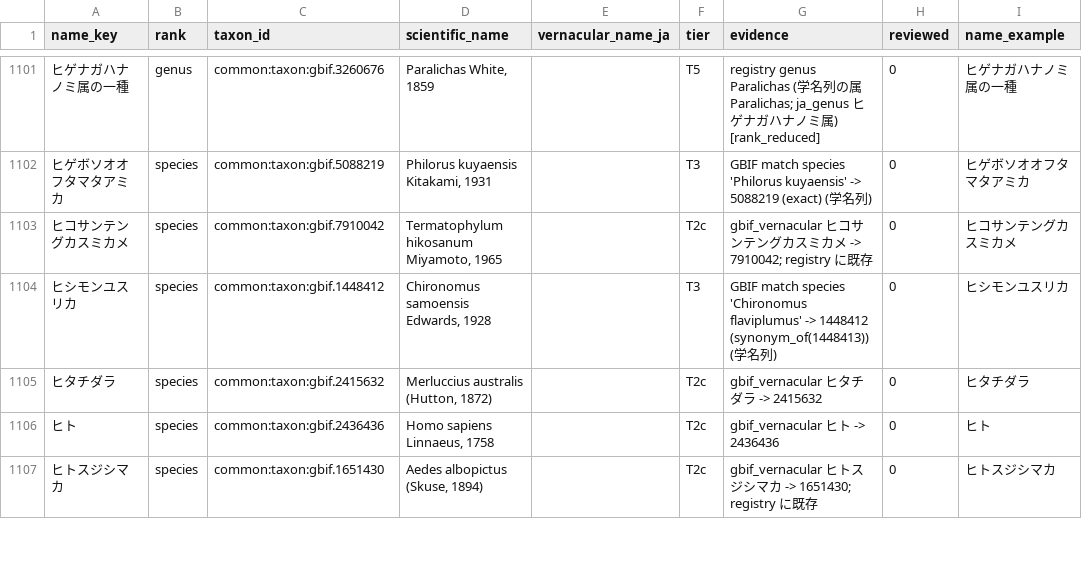
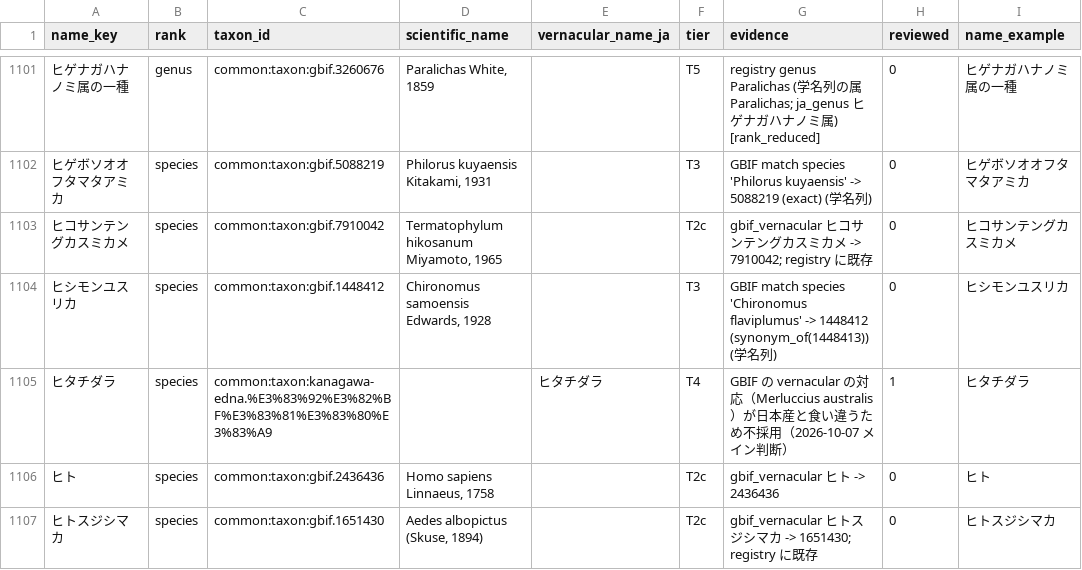
Before and after one commit to yu23ki14/ryuiki-chart, a CSV file: registry/taxon/kanagawa_edna_name_map.csv, drawn as a sheet; only a part is shown, gaps mark what is left out; the diff names each change by its address in the sheet, - before the commit and + after, or states it on an @@ line.

```diff
--- a/registry/taxon/kanagawa_edna_name_map.csv
+++ b/registry/taxon/kanagawa_edna_name_map.csv
-C1105 (taxon_id): common:taxon:gbif.2415632
+C1105 (taxon_id): common:taxon:kanagawa-edna.%E3%83%92%E3%82%BF%E3%83%81%E3%83%80%E3%83%A9
-D1105 (scientific_name): Merluccius australis (Hutton, 1872)
+D1105 (scientific_name): (empty)
-E1105 (vernacular_name_ja): (empty)
+E1105 (vernacular_name_ja): ヒタチダラ
-F1105 (tier): T2c
+F1105 (tier): T4
-G1105 (evidence): gbif_vernacular ヒタチダラ -> 2415632
+G1105 (evidence): GBIF の vernacular の対応（Merluccius australis）が日本産と食い違うため不採用（2026-10-07 メイン判断）
-H1105 (reviewed): 0
+H1105 (reviewed): 1
```
Also changed, not shown: registry/taxon/supplement_taxa.csv.
